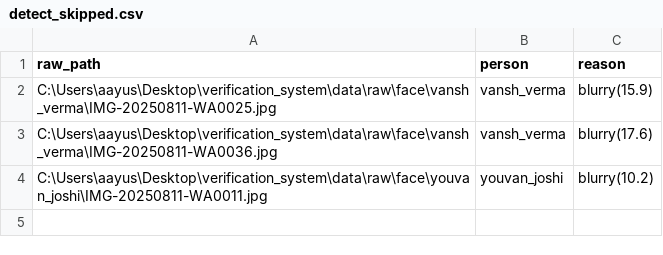
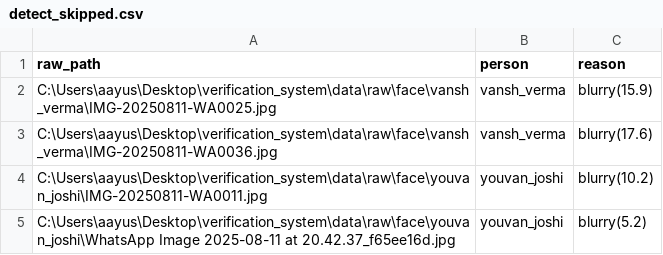
Before and after one commit to aayushjoshi244/verification_system, a CSV file: runs/face/detect_skipped.csv, drawn as a sheet; the diff names each change by its address in the sheet, - before the commit and + after, or states it on an @@ line.

```diff
--- a/runs/face/detect_skipped.csv
+++ b/runs/face/detect_skipped.csv
+row 5: C:\Users\aayus\Desktop\verification_system\data\raw\face\youvan_joshi\WhatsApp Image 2025-08-11 at 20.42.37_f65ee16d.jpg | youvan_joshi | blurry(5.2)
```
Also changed, not shown: runs/face/eval/threshold_sweep.csv, runs/face/manifest_align.csv, 41 other files.
